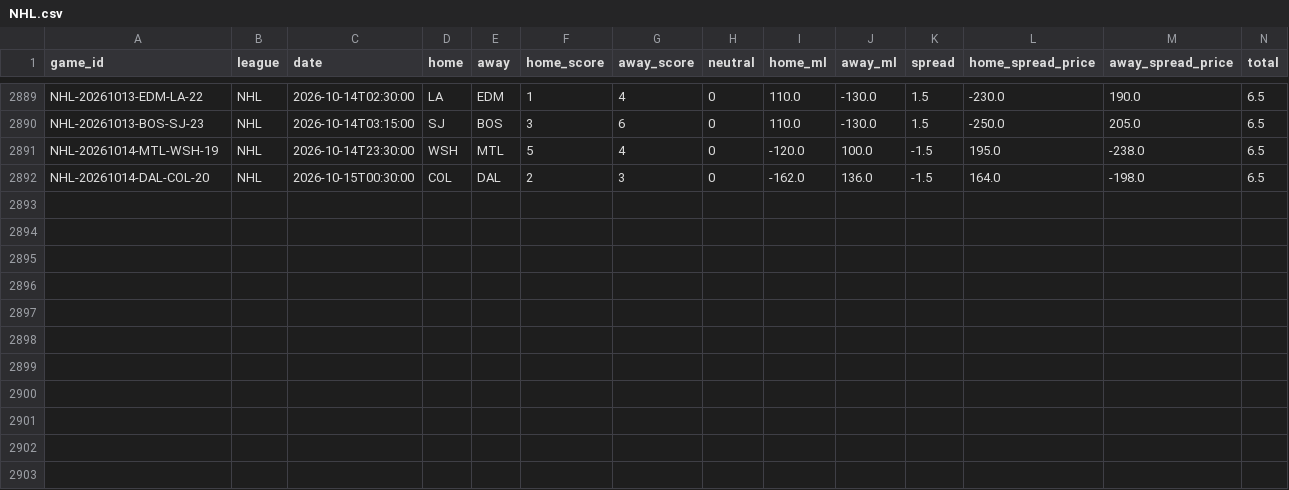
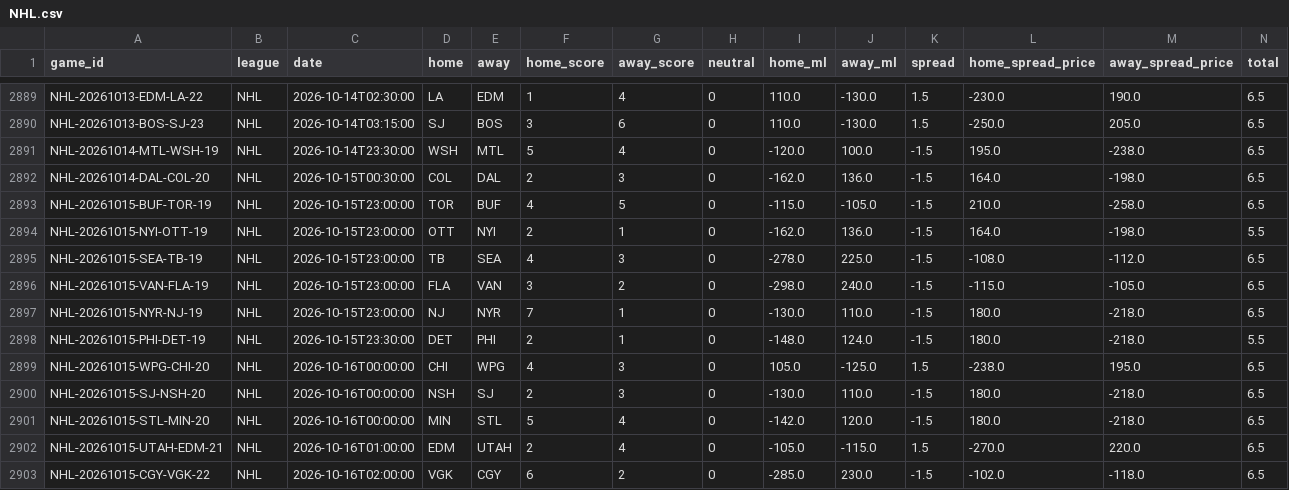
Before and after one commit to ElRico64/AlgoTradingBot, a CSV file: data/history/NHL.csv, drawn as a sheet; only a part is shown, gaps mark what is left out; rows hold the shown columns only; the diff names each change by its address in the sheet, - before the commit and + after, or states it on an @@ line.

```diff
--- a/data/history/NHL.csv
+++ b/data/history/NHL.csv
+row 2893: NHL-20261015-BUF-TOR-19 | NHL | 2026-10-15T23:00:00 | TOR | BUF | 4 | 5 | 0 | -115.0 | -105.0 | -1.5 | 210.0 | -258.0 | 6.5
+row 2894: NHL-20261015-NYI-OTT-19 | NHL | 2026-10-15T23:00:00 | OTT | NYI | 2 | 1 | 0 | -162.0 | 136.0 | -1.5 | 164.0 | -198.0 | 5.5
+row 2895: NHL-20261015-SEA-TB-19 | NHL | 2026-10-15T23:00:00 | TB | SEA | 4 | 3 | 0 | -278.0 | 225.0 | -1.5 | -108.0 | -112.0 | 6.5
+row 2896: NHL-20261015-VAN-FLA-19 | NHL | 2026-10-15T23:00:00 | FLA | VAN | 3 | 2 | 0 | -298.0 | 240.0 | -1.5 | -115.0 | -105.0 | 6.5
+row 2897: NHL-20261015-NYR-NJ-19 | NHL | 2026-10-15T23:00:00 | NJ | NYR | 7 | 1 | 0 | -130.0 | 110.0 | -1.5 | 180.0 | -218.0 | 6.5
+row 2898: NHL-20261015-PHI-DET-19 | NHL | 2026-10-15T23:30:00 | DET | PHI | 2 | 1 | 0 | -148.0 | 124.0 | -1.5 | 180.0 | -218.0 | 5.5
+row 2899: NHL-20261015-WPG-CHI-20 | NHL | 2026-10-16T00:00:00 | CHI | WPG | 4 | 3 | 0 | 105.0 | -125.0 | 1.5 | -238.0 | 195.0 | 6.5
+row 2900: NHL-20261015-SJ-NSH-20 | NHL | 2026-10-16T00:00:00 | NSH | SJ | 2 | 3 | 0 | -130.0 | 110.0 | -1.5 | 180.0 | -218.0 | 6.5
+row 2901: NHL-20261015-STL-MIN-20 | NHL | 2026-10-16T00:00:00 | MIN | STL | 5 | 4 | 0 | -142.0 | 120.0 | -1.5 | 180.0 | -218.0 | 6.5
+row 2902: NHL-20261015-UTAH-EDM-21 | NHL | 2026-10-16T01:00:00 | EDM | UTAH | 2 | 4 | 0 | -105.0 | -115.0 | 1.5 | -270.0 | 220.0 | 6.5
+row 2903: NHL-20261015-CGY-VGK-22 | NHL | 2026-10-16T02:00:00 | VGK | CGY | 6 | 2 | 0 | -285.0 | 230.0 | -1.5 | -102.0 | -118.0 | 6.5
```
Also changed, not shown: data/history/MLB.csv, data/history/NFL.csv, 4 other files.
